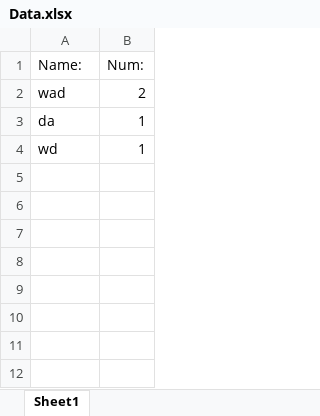
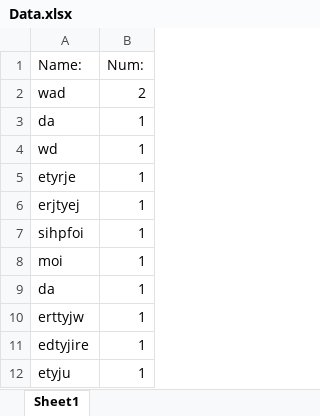
Before and after one commit to F1nnAlex/Data-Collecter, an Excel workbook: Data collection Project/Data.xlsx, sheet Sheet1, drawn as a sheet; values as stored, in another font and other column widths than the file's, no borders; the diff names each change by its address in the sheet, - before the commit and + after, or states it on an @@ line.

Commit message:
Update 2
adding rows works.
updates chart after adding rows.
saves to excel.

```diff
--- a/Data collection Project/Data.xlsx (sheet Sheet1)
+++ b/Data collection Project/Data.xlsx (sheet Sheet1)
+row 5: etyrje | 1
+row 6: erjtyej | 1
+row 7: sihpfoi | 1
+row 8: moi | 1
+row 9: da | 1
+row 10: erttyjw | 1
+row 11: edtyjire | 1
+row 12: etyju | 1
```
Also changed, not shown: 1 other file.
